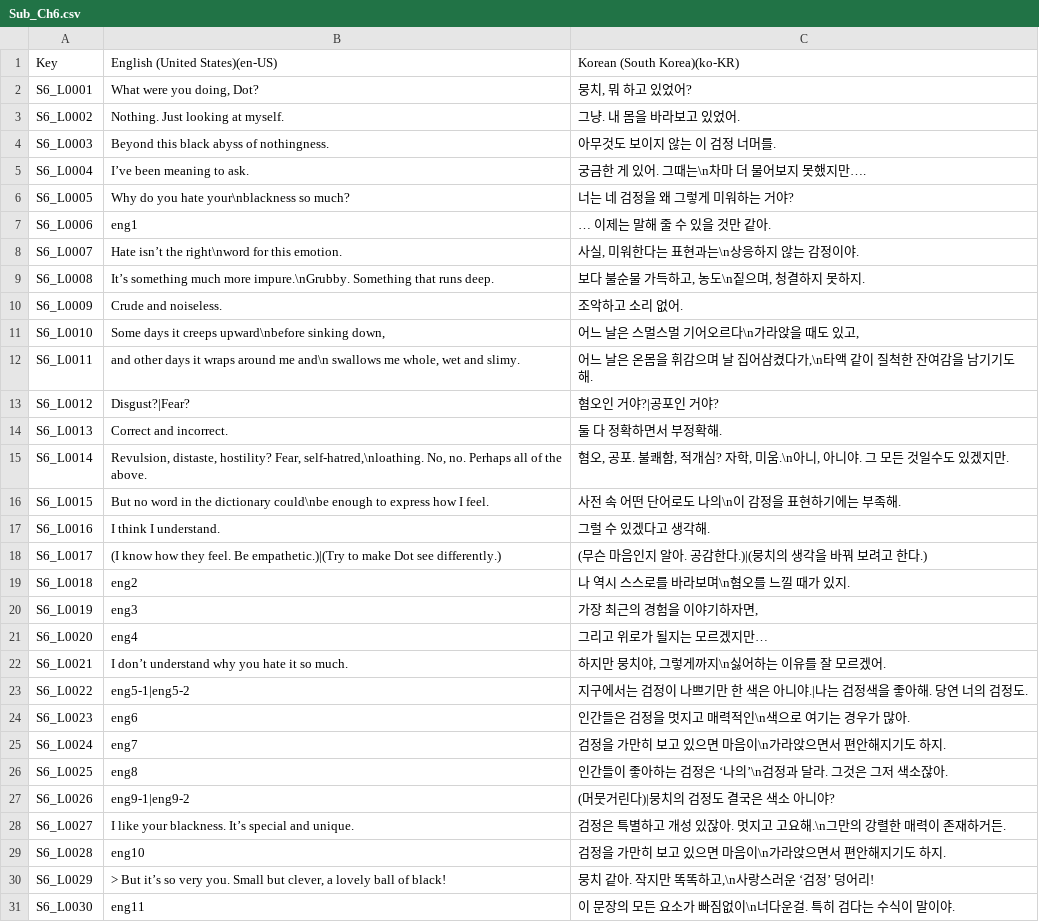
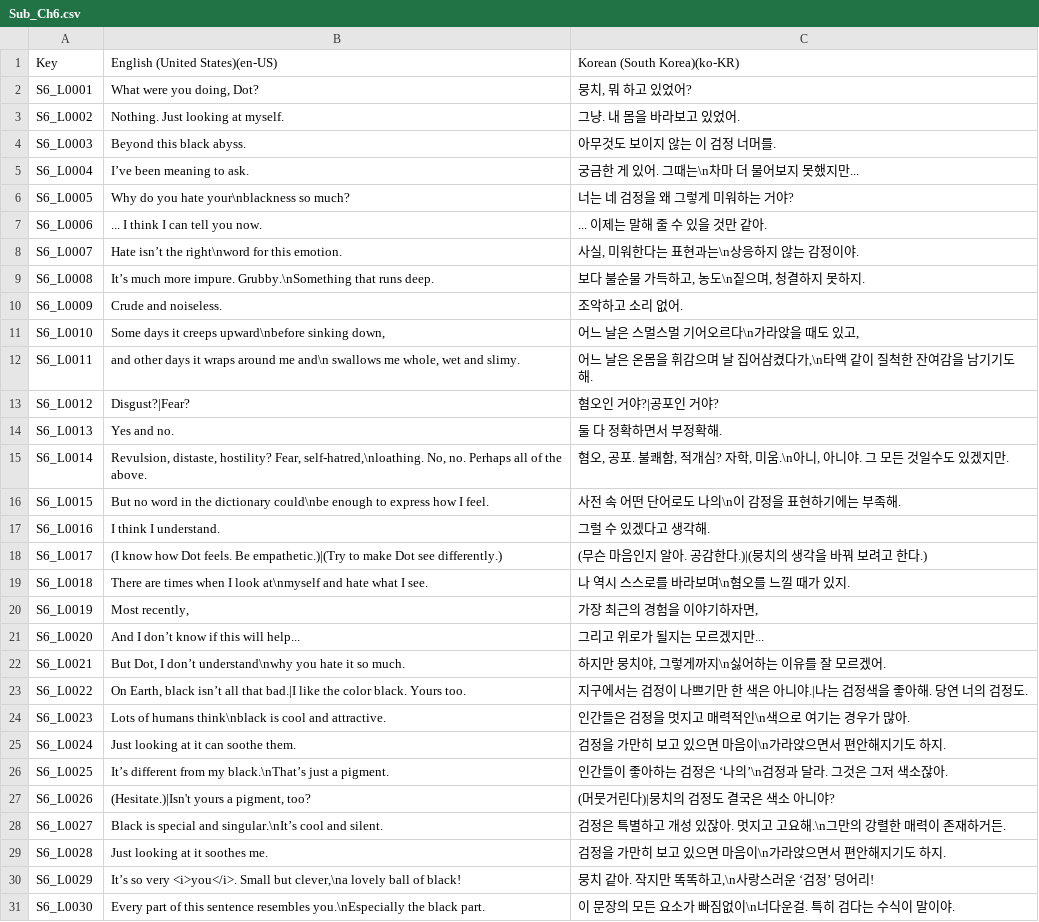
Before and after one commit to MungchiTheBlackThing/The-Black-Thing, a CSV file: Assets/Resources/CSV/LocalizationCSV/Sub_Ch6.csv, drawn as a sheet; only a part is shown; the diff covers the shown part only.

```diff
--- a/Assets/Resources/CSV/LocalizationCSV/Sub_Ch6.csv
+++ b/Assets/Resources/CSV/LocalizationCSV/Sub_Ch6.csv
@@ -3,8 +3,8 @@ S6_L0001,"What were you doing, Dot?","뭉치, 뭐 하고 있었어?"
 S6_L0002,Nothing. Just looking at myself.,그냥. 내 몸을 바라보고 있었어.
-S6_L0003,Beyond this black abyss of nothingness.,아무것도 보이지 않는 이 검정 너머를.
-S6_L0004,I’ve been meaning to ask.,궁금한 게 있어. 그때는\n차마 더 물어보지 못했지만….
+S6_L0003,Beyond this black abyss.,아무것도 보이지 않는 이 검정 너머를.
+S6_L0004,I’ve been meaning to ask.,궁금한 게 있어. 그때는\n차마 더 물어보지 못했지만...
 S6_L0005,Why do you hate your\nblackness so much?,너는 네 검정을 왜 그렇게 미워하는 거야?
-S6_L0006,eng1,… 이제는 말해 줄 수 있을 것만 같아.
+S6_L0006,... I think I can tell you now.,... 이제는 말해 줄 수 있을 것만 같아.
 S6_L0007,Hate isn’t the right\nword for this emotion.,"사실, 미워한다는 표현과는\n상응하지 않는 감정이야."
-S6_L0008,It’s something much more impure.\nGrubby. Something that runs deep.,"보다 불순물 가득하고, 농도\n짙으며, 청결하지 못하지."
+S6_L0008,It’s much more impure. Grubby.\nSomething that runs deep.,"보다 불순물 가득하고, 농도\n짙으며, 청결하지 못하지."
 S6_L0009,Crude and noiseless.,조악하고 소리 없어.
@@ -13,3 +13,3 @@ S6_L0011,"and other days it wraps around me and\n swallows me whole, wet and sli
 S6_L0012,Disgust?|Fear?,혐오인 거야?|공포인 거야?
-S6_L0013,Correct and incorrect.,둘 다 정확하면서 부정확해.
+S6_L0013,Yes and no.,둘 다 정확하면서 부정확해.
 S6_L0014,"Revulsion, distaste, hostility? Fear, self-hatred,\nloathing. No, no. Perhaps all of the above.","혐오, 공포. 불쾌함, 적개심? 자학, 미움.\n아니, 아니야. 그 모든 것일수도 있겠지만."
@@ -17,15 +17,15 @@ S6_L0015,But no word in the dictionary could\nbe enough to express how I feel.,
 S6_L0016,I think I understand.,그럴 수 있겠다고 생각해.
-S6_L0017,(I know how they feel. Be empathetic.)|(Try to make Dot see differently.),(무슨 마음인지 알아. 공감한다.)|(뭉치의 생각을 바꿔 보려고 한다.)
-S6_L0018,eng2,나 역시 스스로를 바라보며\n혐오를 느낄 때가 있지.
-S6_L0019,eng3,"가장 최근의 경험을 이야기하자면,"
-S6_L0020,eng4,그리고 위로가 될지는 모르겠지만…
-S6_L0021,I don’t understand why you hate it so much.,"하지만 뭉치야, 그렇게까지\n싫어하는 이유를 잘 모르겠어."
-S6_L0022,eng5-1|eng5-2,지구에서는 검정이 나쁘기만 한 색은 아니야.|나는 검정색을 좋아해. 당연 너의 검정도.
-S6_L0023,eng6,인간들은 검정을 멋지고 매력적인\n색으로 여기는 경우가 많아.
-S6_L0024,eng7,검정을 가만히 보고 있으면 마음이\n가라앉으면서 편안해지기도 하지.
-S6_L0025,eng8,인간들이 좋아하는 검정은 ‘나의’\n검정과 달라. 그것은 그저 색소잖아.
-S6_L0026,eng9-1|eng9-2,(머뭇거린다)|뭉치의 검정도 결국은 색소 아니야?
-S6_L0027,I like your blackness. It’s special and unique.,검정은 특별하고 개성 있잖아. 멋지고 고요해.\n그만의 강렬한 매력이 존재하거든.
-S6_L0028,eng10,검정을 가만히 보고 있으면 마음이\n가라앉으면서 편안해지기도 하지.
-S6_L0029,"> But it’s so very you. Small but clever, a lovely ball of black!","뭉치 같아. 작지만 똑똑하고,\n사랑스러운 ‘검정’ 덩어리!"
-S6_L0030,eng11,이 문장의 모든 요소가 빠짐없이\n너다운걸. 특히 검다는 수식이 말이야.
+S6_L0017,(I know how Dot feels. Be empathetic.)|(Try to make Dot see differently.),(무슨 마음인지 알아. 공감한다.)|(뭉치의 생각을 바꿔 보려고 한다.)
+S6_L0018,There are times when I look at\nmyself and hate what I see.,나 역시 스스로를 바라보며\n혐오를 느낄 때가 있지.
+S6_L0019,"Most recently,","가장 최근의 경험을 이야기하자면,"
+S6_L0020,And I don’t know if this will help...,그리고 위로가 될지는 모르겠지만...
+S6_L0021,"But Dot, I don’t understand\nwhy you hate it so much.","하지만 뭉치야, 그렇게까지\n싫어하는 이유를 잘 모르겠어."
+S6_L0022,"On Earth, black isn’t all that bad.|I like the color black. Yours too.",지구에서는 검정이 나쁘기만 한 색은 아니야.|나는 검정색을 좋아해. 당연 너의 검정도.
+S6_L0023,Lots of humans think\nblack is cool and attractive.,인간들은 검정을 멋지고 매력적인\n색으로 여기는 경우가 많아.
+S6_L0024,Just looking at it can soothe them.,검정을 가만히 보고 있으면 마음이\n가라앉으면서 편안해지기도 하지.
+S6_L0025,It’s different from my black.\nThat’s just a pigment.,인간들이 좋아하는 검정은 ‘나의’\n검정과 달라. 그것은 그저 색소잖아.
+S6_L0026,"(Hesitate.)|Isn't yours a pigment, too?",(머뭇거린다)|뭉치의 검정도 결국은 색소 아니야?
+S6_L0027,Black is special and singular.\nIt’s cool and silent.,검정은 특별하고 개성 있잖아. 멋지고 고요해.\n그만의 강렬한 매력이 존재하거든.
+S6_L0028,Just looking at it soothes me.,검정을 가만히 보고 있으면 마음이\n가라앉으면서 편안해지기도 하지.
+S6_L0029,"It’s so very <i>you</i>. Small but clever,\na lovely ball of black!","뭉치 같아. 작지만 똑똑하고,\n사랑스러운 ‘검정’ 덩어리!"
+S6_L0030,Every part of this sentence resembles you.\nEspecially the black part.,이 문장의 모든 요소가 빠짐없이\n너다운걸. 특히 검다는 수식이 말이야.
```
Also changed, not shown: 131 edited cells elsewhere in this file, Assets/Resources/CSV/LocalizationCSV/Sub_Ch7.csv, Assets/Resources/CSV/sub_script/sub_ch2.csv, 16 other files.
